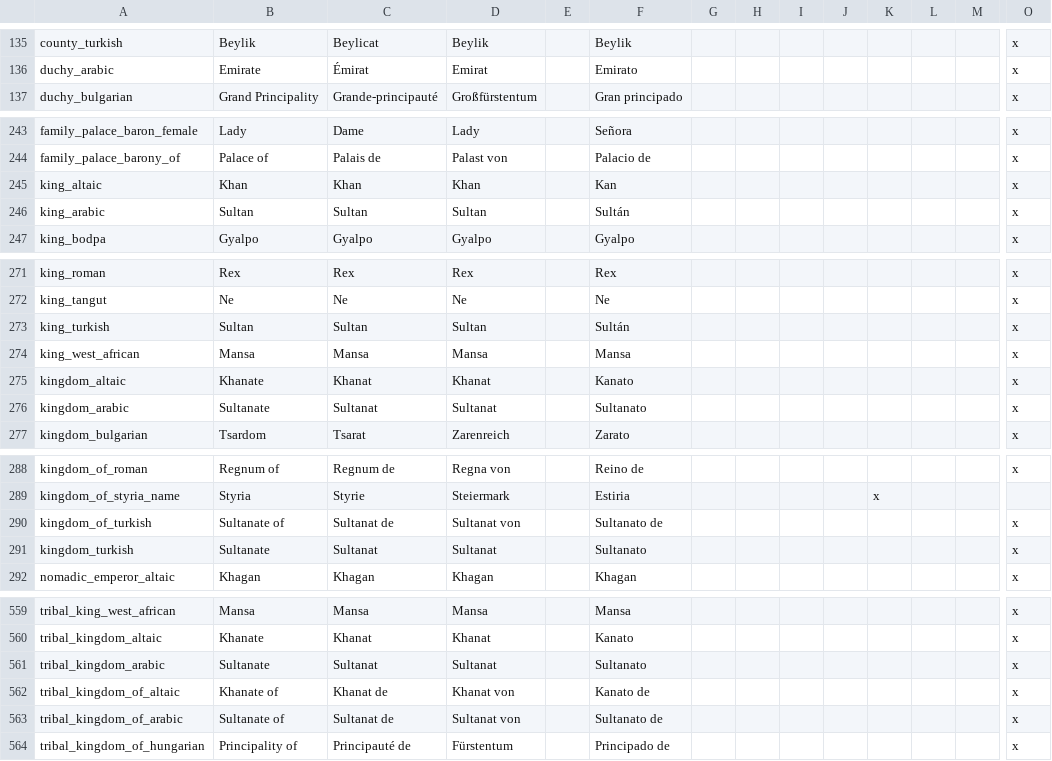
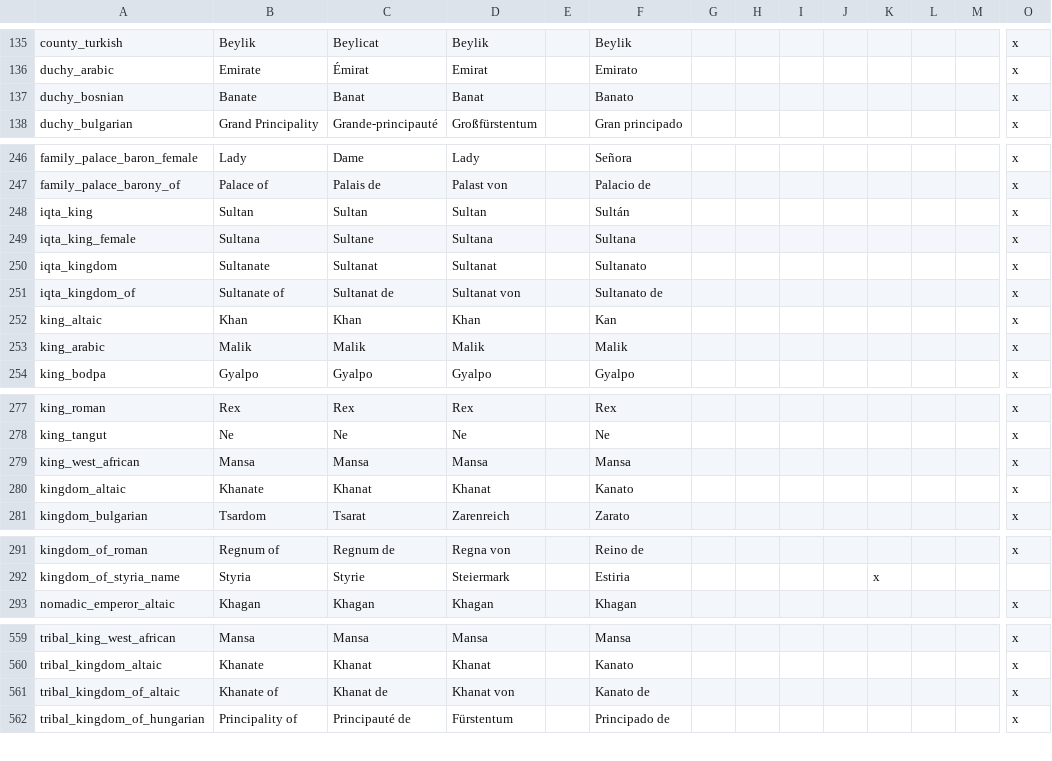
Before and after one commit to Aerotinge/TingedSlate, a CSV file: localisation/00_cultural_titles.csv, drawn as a sheet; only a part is shown, gaps mark what is left out; removed rows and columns are numbered as before the commit, all else as after; rows hold the shown columns only; the diff covers the shown part only; the diff names each change by its address in the sheet, - before the commit and + after, or states it on an @@ line.

Commit message:
history: Serbia 1235~1337, vassals not included governments: added "iqta_" prefix for cultural_titles Sultan is now exclusive for Iqta government king ruler, not arabic/turkish cultural only

```diff
--- a/localisation/00_cultural_titles.csv
+++ b/localisation/00_cultural_titles.csv
+row 137: duchy_bosnian | Banate | Banat | Banat |  | Banato |  |  |  |  |  |  |  | x
+row 248: iqta_king | Sultan | Sultan | Sultan |  | Sultán |  |  |  |  |  |  |  | x
+row 249: iqta_king_female | Sultana | Sultane | Sultana |  | Sultana |  |  |  |  |  |  |  | x
+row 250: iqta_kingdom | Sultanate | Sultanat | Sultanat |  | Sultanato |  |  |  |  |  |  |  | x
+row 251: iqta_kingdom_of | Sultanate of | Sultanat de | Sultanat von |  | Sultanato de |  |  |  |  |  |  |  | x
-B253: Sultan
+B253: Malik
-C253: Sultan
+C253: Malik
-D253: Sultan
+D253: Malik
-F253: Sultán
+F253: Malik
-row 273: king_turkish | Sultan | Sultan | Sultan |  | Sultán |  |  |  |  |  |  |  | x
-row 276: kingdom_arabic | Sultanate | Sultanat | Sultanat |  | Sultanato |  |  |  |  |  |  |  | x
-row 290: kingdom_of_turkish | Sultanate of | Sultanat de | Sultanat von |  | Sultanato de |  |  |  |  |  |  |  | x
-row 291: kingdom_turkish | Sultanate | Sultanat | Sultanat |  | Sultanato |  |  |  |  |  |  |  | x
-row 561: tribal_kingdom_arabic | Sultanate | Sultanat | Sultanat |  | Sultanato |  |  |  |  |  |  |  | x
-row 563: tribal_kingdom_of_arabic | Sultanate of | Sultanat de | Sultanat von |  | Sultanato de |  |  |  |  |  |  |  | x
```
Also changed, not shown: 2 added rows, 3 removed rows and 8 edited cells elsewhere in this file, 8 other files.
